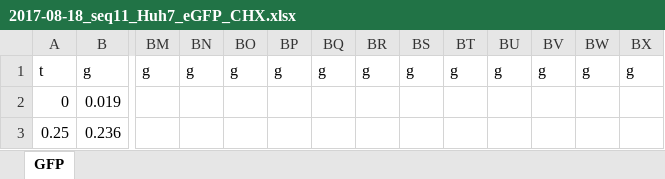
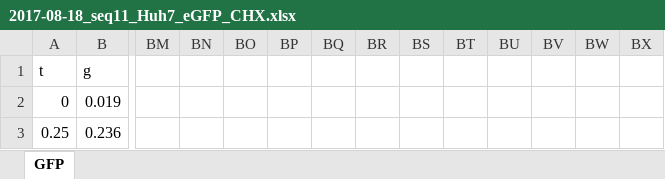
Before and after one commit to SoftmatterLMU-RaedlerGroup/silencing_siRNA, an Excel workbook: data/2017-08-18_seq11_Huh7_eGFP_CHX.xlsx, sheet GFP, drawn as a sheet; only a part is shown, gaps mark what is left out; values as stored, in another font and other column widths than the file's, no borders; the diff names each change by its address in the sheet, - before the commit and + after, or states it on an @@ line.

```diff
--- a/data/2017-08-18_seq11_Huh7_eGFP_CHX.xlsx (sheet GFP)
+++ b/data/2017-08-18_seq11_Huh7_eGFP_CHX.xlsx (sheet GFP)
-BM1: g
+BM1: (empty)
-BN1: g
+BN1: (empty)
-BO1: g
+BO1: (empty)
-BP1: g
+BP1: (empty)
-BQ1: g
+BQ1: (empty)
-BR1: g
+BR1: (empty)
-BS1: g
+BS1: (empty)
-BT1: g
+BT1: (empty)
-BU1: g
+BU1: (empty)
-BV1: g
+BV1: (empty)
-BW1: g
+BW1: (empty)
-BX1: g
+BX1: (empty)
```
Also changed, not shown: data/2017-09-08_seq9_Huh7_CayRFP_CHX.xlsx.
